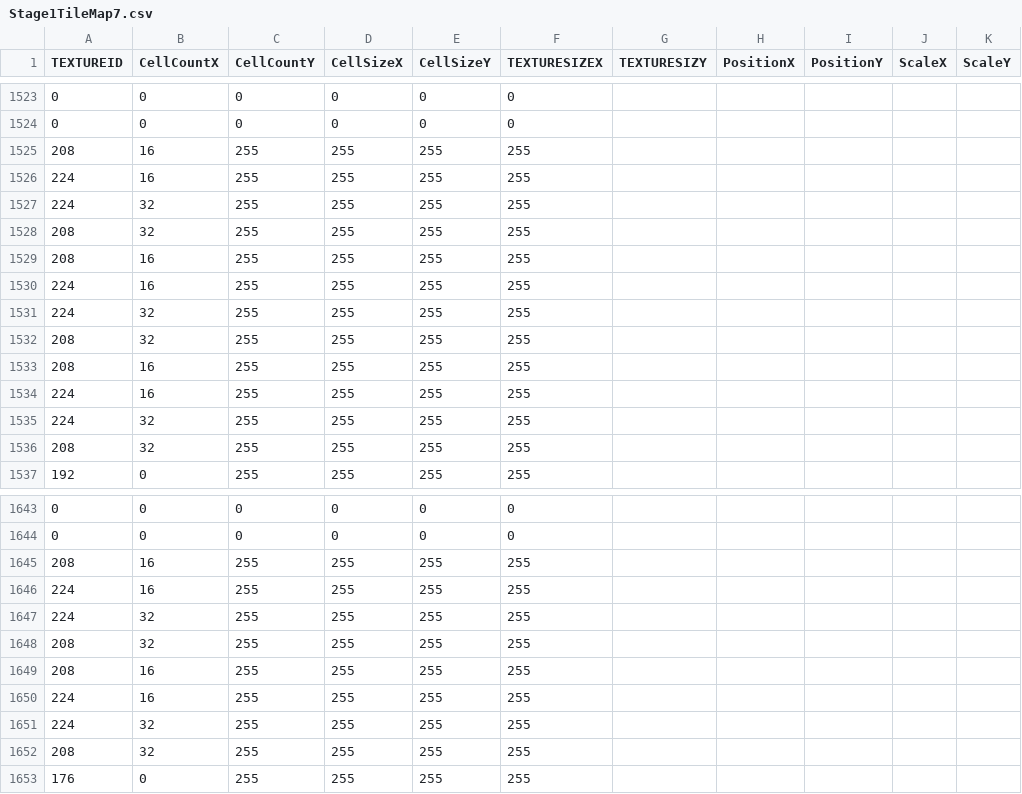
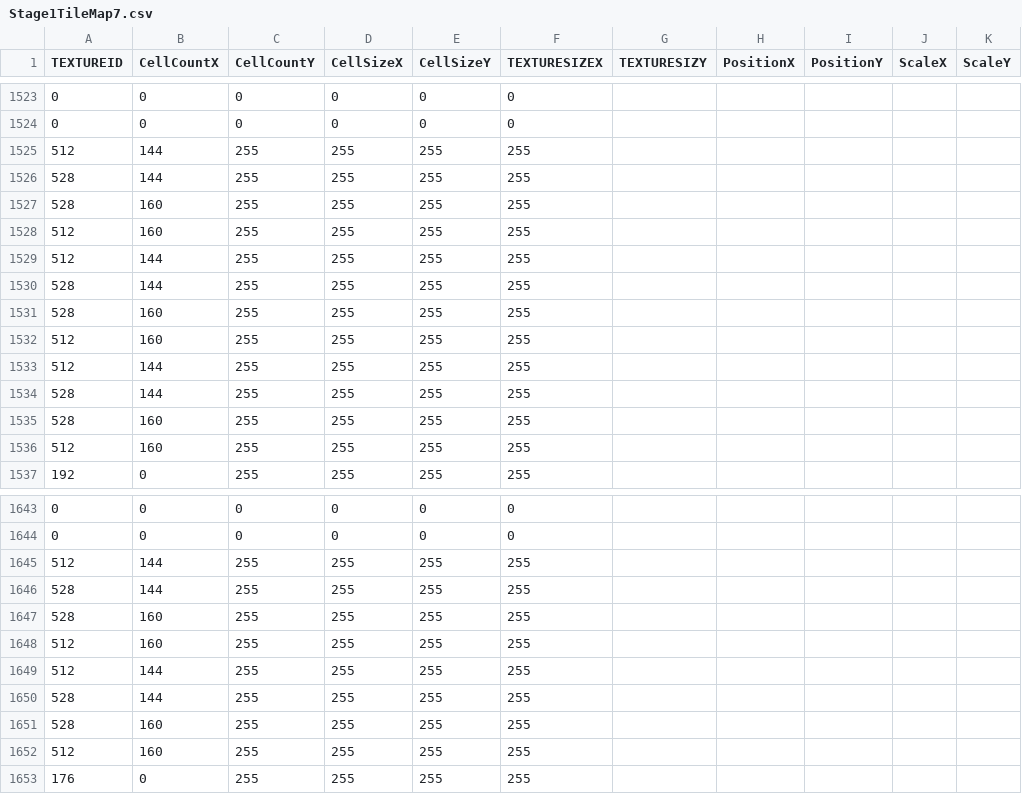
Before and after one commit to KDH1213/SFMLProject, a CSV file: SFMLProject Bin/TileMap/Stage1TileMap7.csv, drawn as a sheet; only a part is shown, gaps mark what is left out; the diff covers the shown part only; the diff names each change by its address in the sheet, - before the commit and + after, or states it on an @@ line.

```diff
--- a/SFMLProject Bin/TileMap/Stage1TileMap7.csv
+++ b/SFMLProject Bin/TileMap/Stage1TileMap7.csv
-A1525 (TEXTUREID): 208
+A1525 (TEXTUREID): 512
-B1525:B1526 (CellCountX): 16
+B1525:B1526 (CellCountX): 144
-A1526:A1527 (TEXTUREID): 224
+A1526:A1527 (TEXTUREID): 528
-B1527:B1528 (CellCountX): 32
+B1527:B1528 (CellCountX): 160
-A1528:A1529 (TEXTUREID): 208
+A1528:A1529 (TEXTUREID): 512
-B1529:B1530 (CellCountX): 16
+B1529:B1530 (CellCountX): 144
-A1530:A1531 (TEXTUREID): 224
+A1530:A1531 (TEXTUREID): 528
-B1531:B1532 (CellCountX): 32
+B1531:B1532 (CellCountX): 160
-A1532:A1533 (TEXTUREID): 208
+A1532:A1533 (TEXTUREID): 512
-B1533:B1534 (CellCountX): 16
+B1533:B1534 (CellCountX): 144
-A1534:A1535 (TEXTUREID): 224
+A1534:A1535 (TEXTUREID): 528
-B1535:B1536 (CellCountX): 32
+B1535:B1536 (CellCountX): 160
-A1536 (TEXTUREID): 208
+A1536 (TEXTUREID): 512
-A1645 (TEXTUREID): 208
+A1645 (TEXTUREID): 512
-B1645:B1646 (CellCountX): 16
+B1645:B1646 (CellCountX): 144
-A1646:A1647 (TEXTUREID): 224
+A1646:A1647 (TEXTUREID): 528
-B1647:B1648 (CellCountX): 32
+B1647:B1648 (CellCountX): 160
-A1648:A1649 (TEXTUREID): 208
+A1648:A1649 (TEXTUREID): 512
-B1649:B1650 (CellCountX): 16
+B1649:B1650 (CellCountX): 144
-A1650:A1651 (TEXTUREID): 224
+A1650:A1651 (TEXTUREID): 528
-B1651:B1652 (CellCountX): 32
+B1651:B1652 (CellCountX): 160
-A1652 (TEXTUREID): 208
+A1652 (TEXTUREID): 512
```
Also changed, not shown: 88 edited cells elsewhere in this file, SFMLProject Bin/TileMap/Stage1TileMap5.csv, 16 other files.
